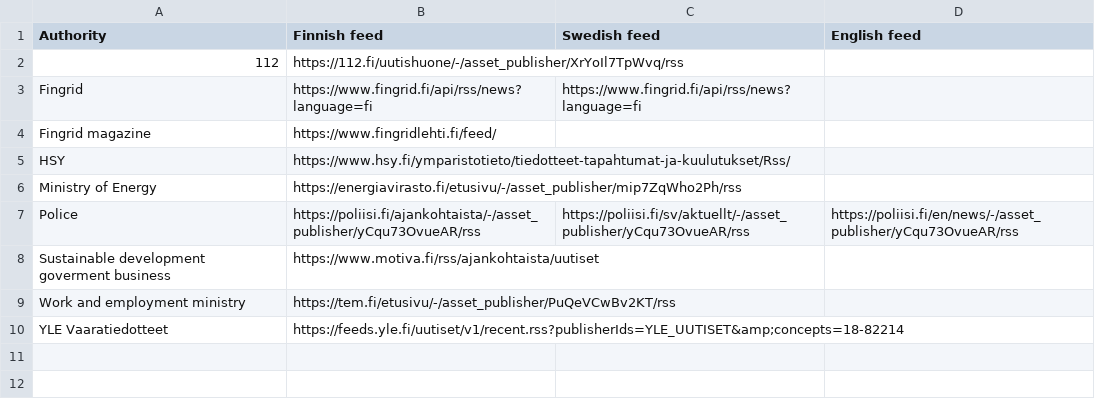
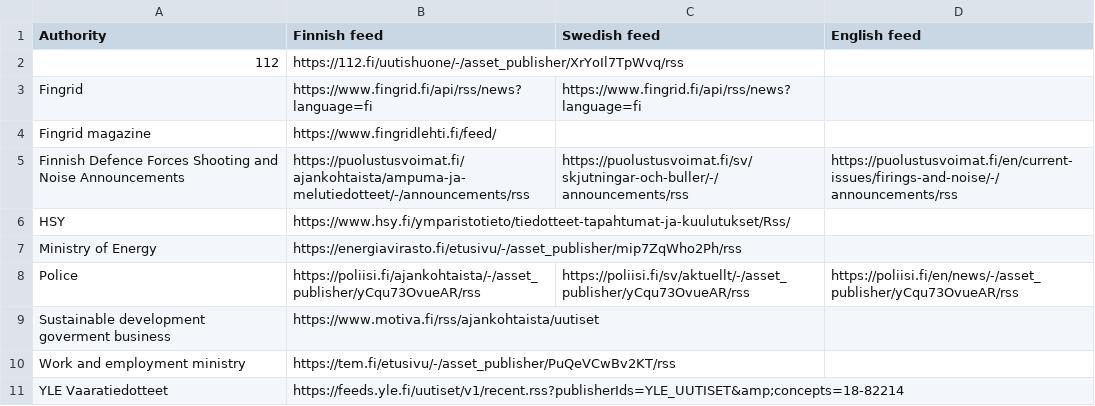
Before and after one commit to Mikaela/gist, a TSV file: finland/authorities-feeds.tsv, drawn as a sheet; the diff names each change by its address in the sheet, - before the commit and + after, or states it on an @@ line.

Commit message:
finland/authorities-feeds.tsv: Defence Forces shooting and noise

```diff
--- a/finland/authorities-feeds.tsv
+++ b/finland/authorities-feeds.tsv
+row 5: Finnish Defence Forces Shooting and Noise Announcements | https://puolustusvoimat.fi/ajankohtaista/ampuma-ja-melutiedotteet/-/announcements/rss | https://puolustusvoimat.fi/sv/skjutningar-och-buller/-/announcements/rss | https://puolustusvoimat.fi/en/current-issues/firings-and-noise/-/announcements/rss
```
